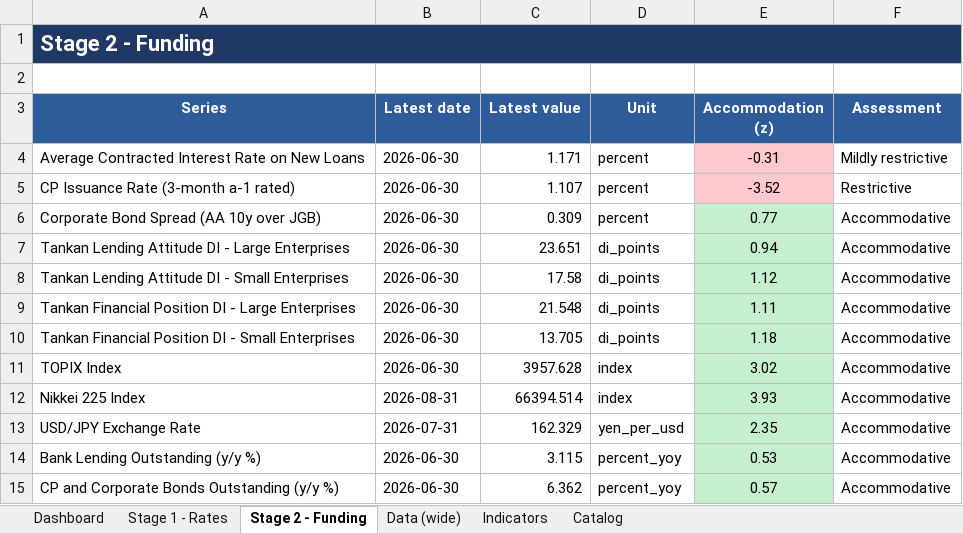
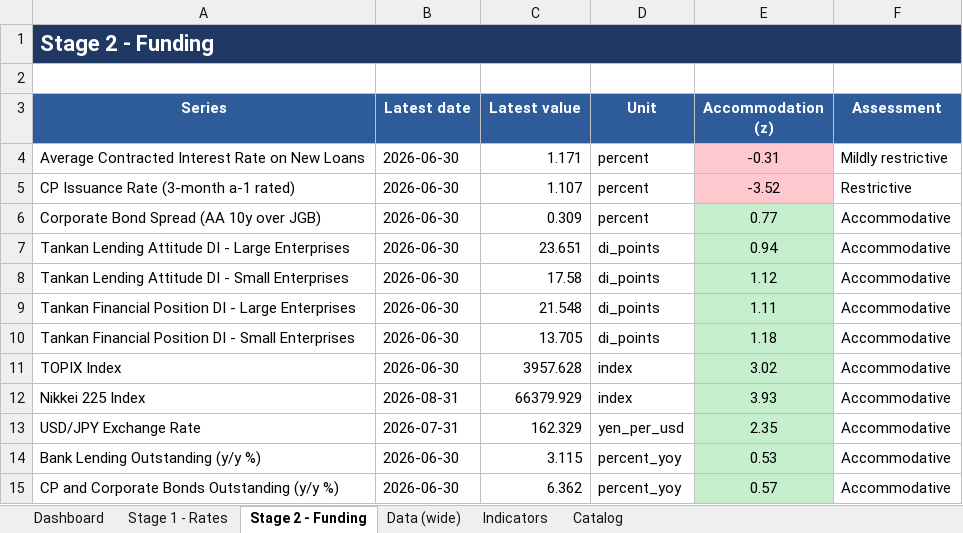
Before and after one commit to LY069/Japan-Financial-Condition-Tracker, an Excel workbook: Japan_FCI_Tracker.xlsx, sheet Stage 2 - Funding, drawn as a sheet; values as stored, in another font and other column widths than the file's, no borders; the diff names each change by its address in the sheet, - before the commit and + after, or states it on an @@ line.

```diff
--- a/Japan_FCI_Tracker.xlsx (sheet Stage 2 - Funding)
+++ b/Japan_FCI_Tracker.xlsx (sheet Stage 2 - Funding)
-C12 (Latest value): 66394.514
+C12 (Latest value): 66379.929
```
Also changed, not shown: sheet Indicators, sheet Stage 1 - Rates, sheet Data (wide), 3 other files.
